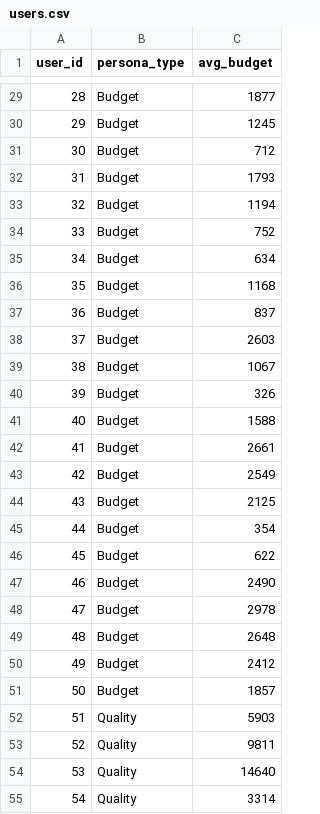
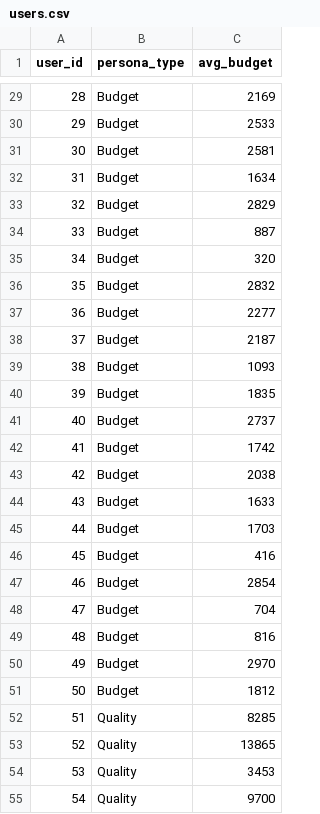
Before and after one commit to tanvi2020/personalized-product-ranking-engine, a CSV file: data/raw/users.csv, drawn as a sheet; only a part is shown, gaps mark what is left out; the diff covers the shown part only.

```diff
--- a/data/raw/users.csv
+++ b/data/raw/users.csv
@@ -29,27 +29,27 @@ user_id,persona_type,avg_budget
-28,Budget,1877
-29,Budget,1245
-30,Budget,712
-31,Budget,1793
-32,Budget,1194
-33,Budget,752
-34,Budget,634
-35,Budget,1168
-36,Budget,837
-37,Budget,2603
-38,Budget,1067
-39,Budget,326
-40,Budget,1588
-41,Budget,2661
-42,Budget,2549
-43,Budget,2125
-44,Budget,354
-45,Budget,622
-46,Budget,2490
-47,Budget,2978
-48,Budget,2648
-49,Budget,2412
-50,Budget,1857
-51,Quality,5903
-52,Quality,9811
-53,Quality,14640
-54,Quality,3314
+28,Budget,2169
+29,Budget,2533
+30,Budget,2581
+31,Budget,1634
+32,Budget,2829
+33,Budget,887
+34,Budget,320
+35,Budget,2832
+36,Budget,2277
+37,Budget,2187
+38,Budget,1093
+39,Budget,1835
+40,Budget,2737
+41,Budget,1742
+42,Budget,2038
+43,Budget,1633
+44,Budget,1703
+45,Budget,416
+46,Budget,2854
+47,Budget,704
+48,Budget,816
+49,Budget,2970
+50,Budget,1812
+51,Quality,8285
+52,Quality,13865
+53,Quality,3453
+54,Quality,9700
```
Also changed, not shown: 73 edited cells elsewhere in this file, data/raw/products.csv, 1 other file.
